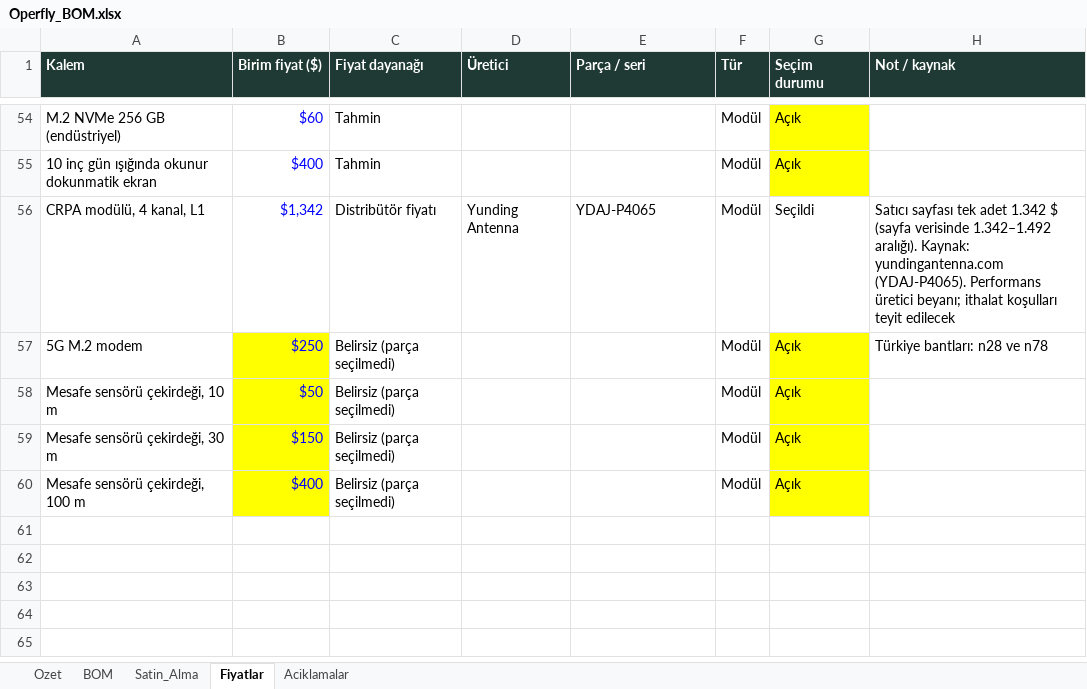
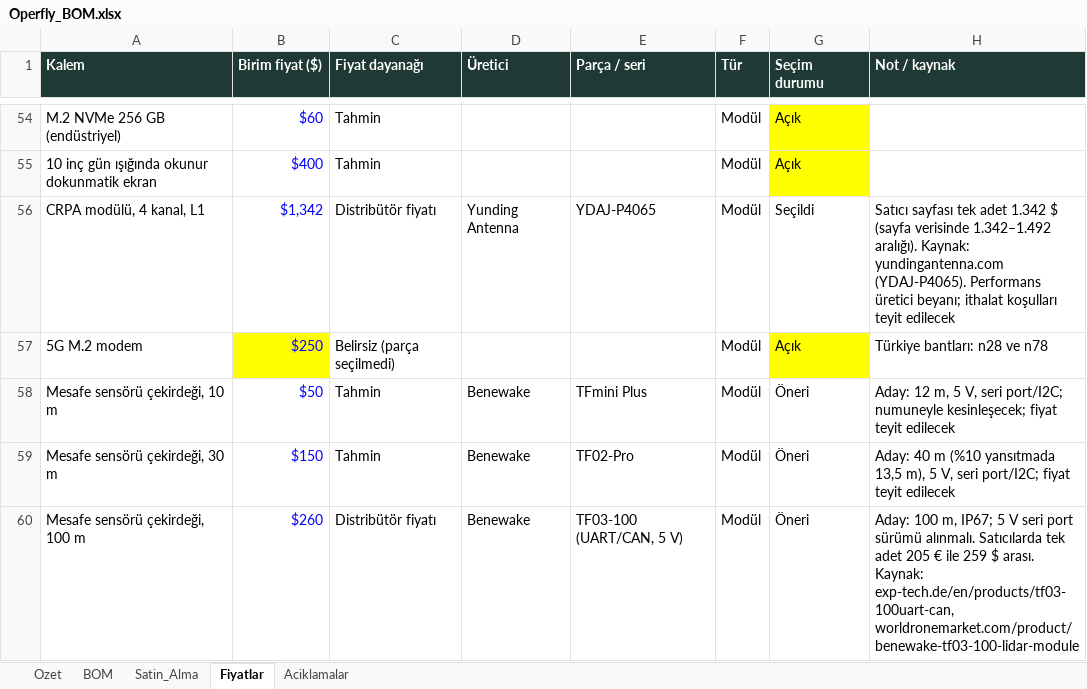
Before and after one commit to goktalay/Operfly, an Excel workbook: 13_DOKUMANTASYON/Operfly_BOM.xlsx, sheet Fiyatlar, drawn as a sheet; only a part is shown, gaps mark what is left out; values as stored, in another font and other column widths than the file's, no borders; the diff names each change by its address in the sheet, - before the commit and + after, or states it on an @@ line.

```diff
--- a/13_DOKUMANTASYON/Operfly_BOM.xlsx (sheet Fiyatlar)
+++ b/13_DOKUMANTASYON/Operfly_BOM.xlsx (sheet Fiyatlar)
-B58:B60 fill: #FFFF00
+B58:B60 fill: none
-C58:C59 (Fiyat dayanağı): Belirsiz (parça seçilmedi)
+C58:C59 (Fiyat dayanağı): Tahmin
-D58:D60 (Üretici): (empty)
+D58:D60 (Üretici): Benewake
-E58 (Parça / seri): (empty)
+E58 (Parça / seri): TFmini Plus
-G58:G60 (Seçim durumu): Açık
+G58:G60 (Seçim durumu): Öneri
-G58:G60 fill: #FFFF00
+G58:G60 fill: none
-H58 (Not / kaynak): (empty)
+H58 (Not / kaynak): Aday: 12 m, 5 V, seri port/I2C; numuneyle kesinleşecek; fiyat teyit edilecek
-E59 (Parça / seri): (empty)
+E59 (Parça / seri): TF02-Pro
-H59 (Not / kaynak): (empty)
+H59 (Not / kaynak): Aday: 40 m (%10 yansıtmada 13,5 m), 5 V, seri port/I2C; fiyat teyit edilecek
-B60 (Birim fiyat ($)): $400
+B60 (Birim fiyat ($)): $260
-C60 (Fiyat dayanağı): Belirsiz (parça seçilmedi)
+C60 (Fiyat dayanağı): Distribütör fiyatı
-E60 (Parça / seri): (empty)
+E60 (Parça / seri): TF03-100 (UART/CAN, 5 V)
-H60 (Not / kaynak): (empty)
+H60 (Not / kaynak): Aday: 100 m, IP67; 5 V seri port sürümü alınmalı. Satıcılarda tek adet 205 € ile 259 $ arası. Kaynak: exp-tech.de/en/products/tf03-100uart-can, worldronemarket.com/product/benewake-tf03-100-lidar-module
```
Also changed, not shown: sheet Ozet, sheet Satin_Alma, sheet BOM, 11 other files.
